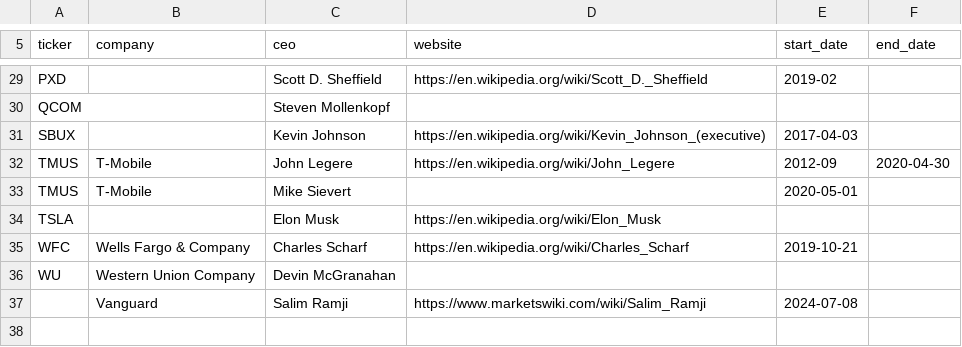
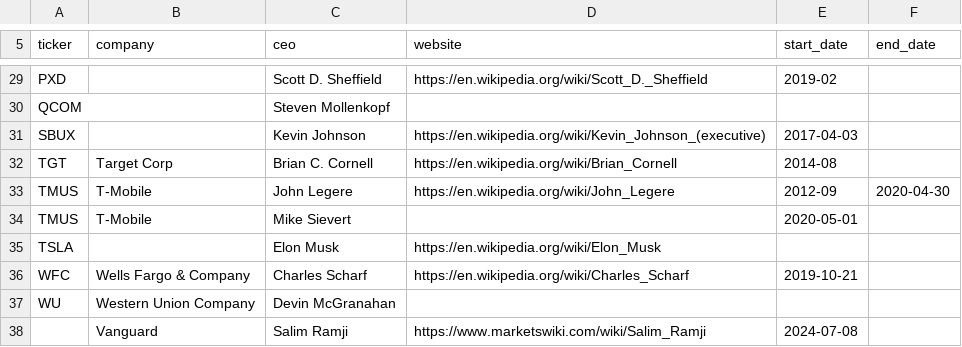
Before and after one commit to KamarajuKusumanchi/market_data, a CSV file: company_details/ceo/ceo.csv, drawn as a sheet; only a part is shown, gaps mark what is left out.

Commit message:
lgtm

```diff
--- a/company_details/ceo/ceo.csv
+++ b/company_details/ceo/ceo.csv
@@ -31,2 +31,3 @@ QCOM,, Steven Mollenkopf,,,
 SBUX,, Kevin Johnson, https://en.wikipedia.org/wiki/Kevin_Johnson_(executive), 2017-04-03,
+TGT, Target Corp, Brian C. Cornell, https://en.wikipedia.org/wiki/Brian_Cornell, 2014-08,
 TMUS, T-Mobile, John Legere, https://en.wikipedia.org/wiki/John_Legere, 2012-09, 2020-04-30
```
